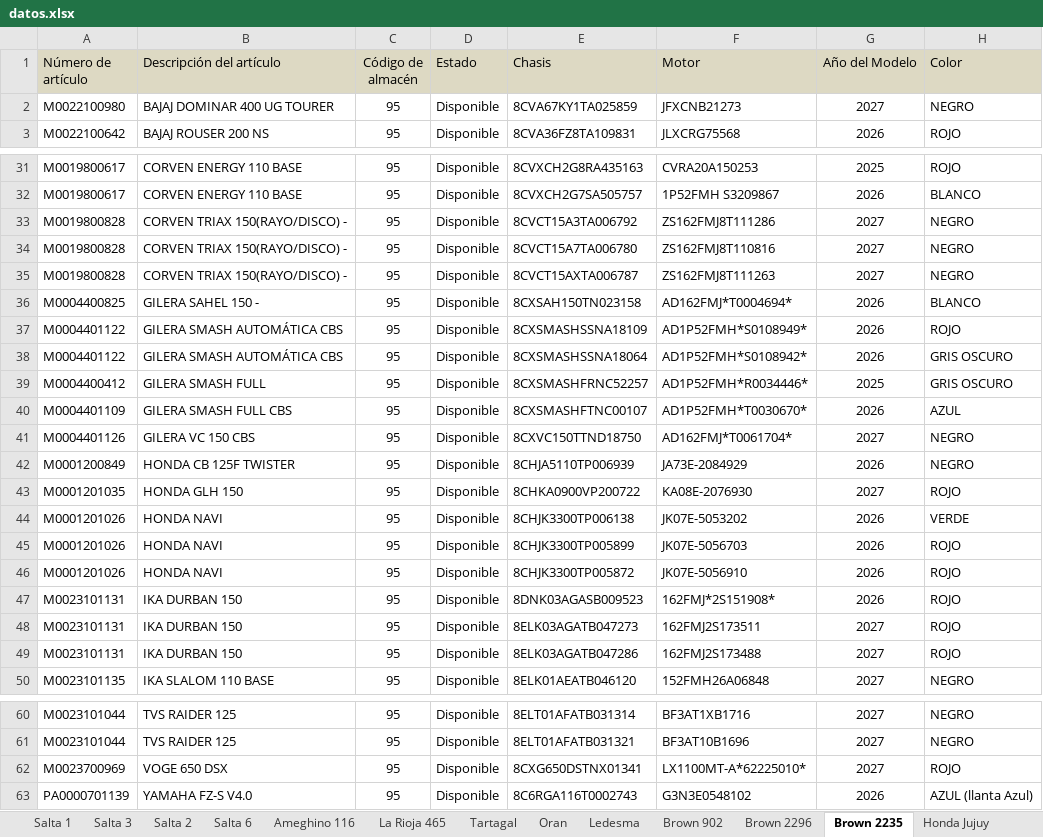
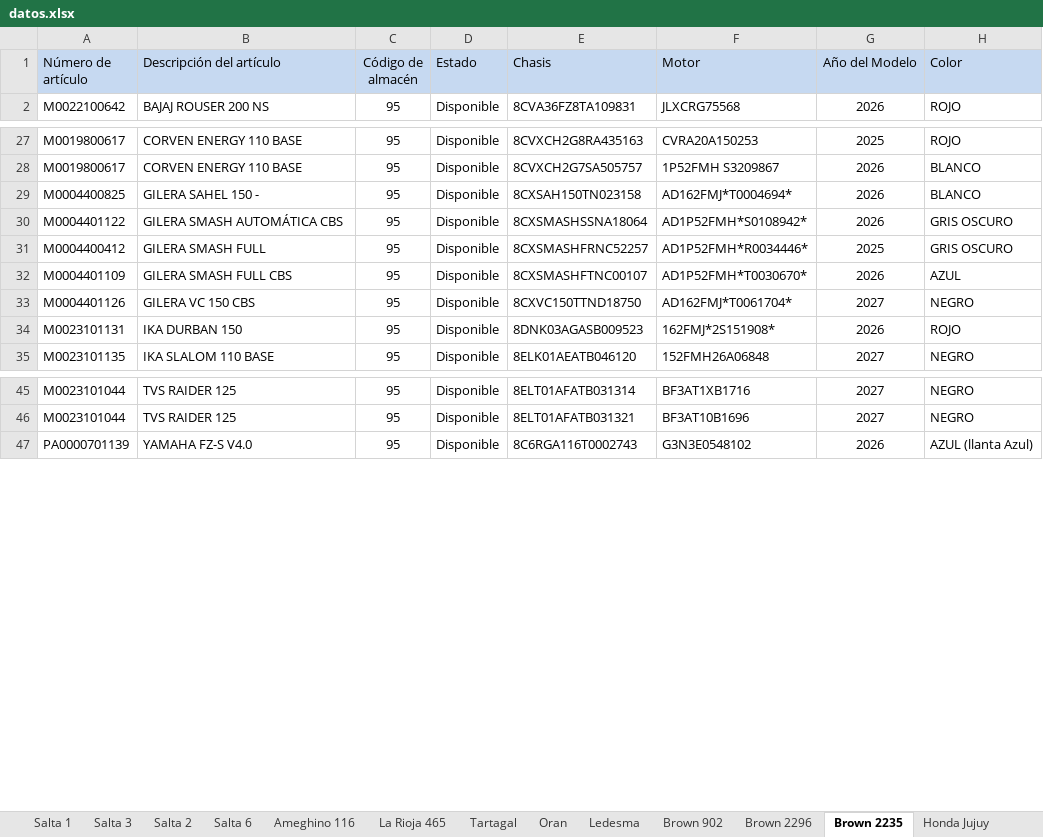
Before and after one commit to yuhmaksuc095-beep/logistica-jujuy, an Excel workbook: datos.xlsx, sheet Brown 2235, drawn as a sheet; only a part is shown, gaps mark what is left out; values as stored, in another font and other column widths than the file's, no borders; the diff covers the shown part only; the diff names each change by its address in the sheet, - before the commit and + after, or states it on an @@ line.

```diff
--- a/datos.xlsx (sheet Brown 2235)
+++ b/datos.xlsx (sheet Brown 2235)
-A1:H1 fill: #DDD9C3
+A1:H1 fill: #C6D9F1
-row 2: M0022100980 | BAJAJ DOMINAR 400 UG TOURER | 95 | Disponible | 8CVA67KY1TA025859 | JFXCNB21273 | 2027 | NEGRO
-row 33: M0019800828 | CORVEN TRIAX 150(RAYO/DISCO) - | 95 | Disponible | 8CVCT15A3TA006792 | ZS162FMJ8T111286 | 2027 | NEGRO
-row 34: M0019800828 | CORVEN TRIAX 150(RAYO/DISCO) - | 95 | Disponible | 8CVCT15A7TA006780 | ZS162FMJ8T110816 | 2027 | NEGRO
-row 35: M0019800828 | CORVEN TRIAX 150(RAYO/DISCO) - | 95 | Disponible | 8CVCT15AXTA006787 | ZS162FMJ8T111263 | 2027 | NEGRO
-row 37: M0004401122 | GILERA SMASH AUTOMÁTICA CBS | 95 | Disponible | 8CXSMASHSSNA18109 | AD1P52FMH*S0108949* | 2026 | ROJO
-row 42: M0001200849 | HONDA CB 125F TWISTER | 95 | Disponible | 8CHJA5110TP006939 | JA73E-2084929 | 2026 | NEGRO
-row 43: M0001201035 | HONDA GLH 150 | 95 | Disponible | 8CHKA0900VP200722 | KA08E-2076930 | 2027 | ROJO
-row 44: M0001201026 | HONDA NAVI | 95 | Disponible | 8CHJK3300TP006138 | JK07E-5053202 | 2026 | VERDE
-row 45: M0001201026 | HONDA NAVI | 95 | Disponible | 8CHJK3300TP005899 | JK07E-5056703 | 2026 | ROJO
-row 46: M0001201026 | HONDA NAVI | 95 | Disponible | 8CHJK3300TP005872 | JK07E-5056910 | 2026 | ROJO
-row 48: M0023101131 | IKA DURBAN 150 | 95 | Disponible | 8ELK03AGATB047273 | 162FMJ2S173511 | 2027 | ROJO
-row 49: M0023101131 | IKA DURBAN 150 | 95 | Disponible | 8ELK03AGATB047286 | 162FMJ2S173488 | 2027 | ROJO
-row 62: M0023700969 | VOGE 650 DSX | 95 | Disponible | 8CXG650DSTNX01341 | LX1100MT-A*62225010* | 2027 | ROJO
```
Also changed, not shown: 3 removed rows elsewhere in this sheet, sheet Cochuchal, sheet Brown 902, sheet La Rioja 465, sheet Salta 1, sheet Brown 2296, sheet Salta 2, 7 more sheets.
